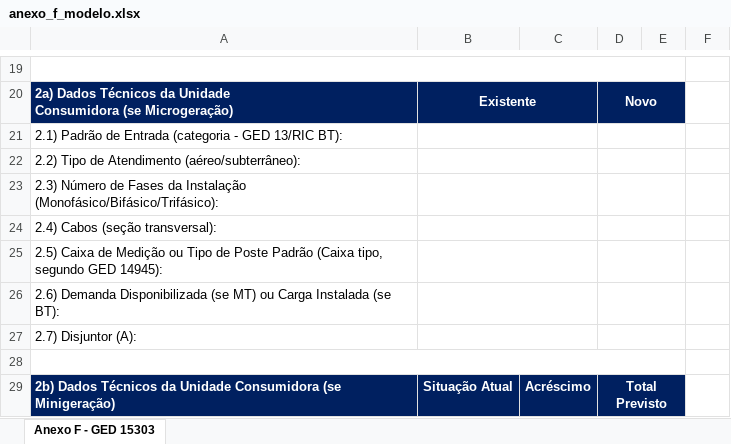
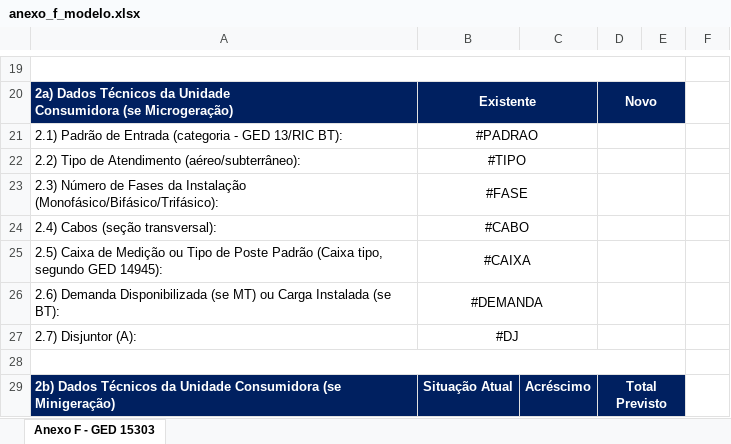
Before and after one commit to Rantary821/gerenciamentoDocumentacao, an Excel workbook: modelos/anexo_f_modelo.xlsx, sheet Anexo F - GED 15303, drawn as a sheet; only a part is shown, gaps mark what is left out; values as stored, in another font and other column widths than the file's, no borders; the diff names each change by its address in the sheet, - before the commit and + after, or states it on an @@ line.

```diff
--- a/modelos/anexo_f_modelo.xlsx (sheet Anexo F - GED 15303)
+++ b/modelos/anexo_f_modelo.xlsx (sheet Anexo F - GED 15303)
-B21: (empty)
+B21: #PADRAO
-B22: (empty)
+B22: #TIPO
-B23: (empty)
+B23: #FASE
-B24: (empty)
+B24: #CABO
-B25: (empty)
+B25: #CAIXA
-B26: (empty)
+B26: #DEMANDA
-B27: (empty)
+B27: #DJ
```
Also changed, not shown: gerados/anexo_f_preenchido.xlsx, 6 other files.
